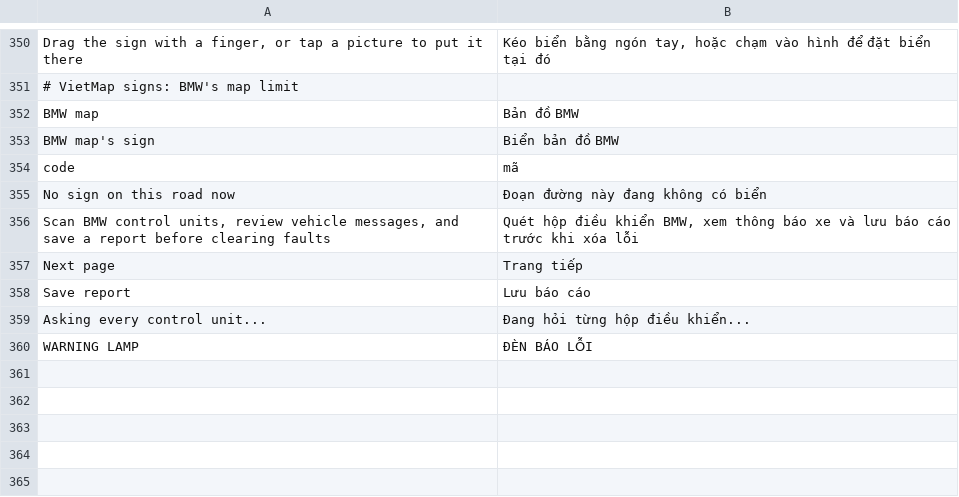
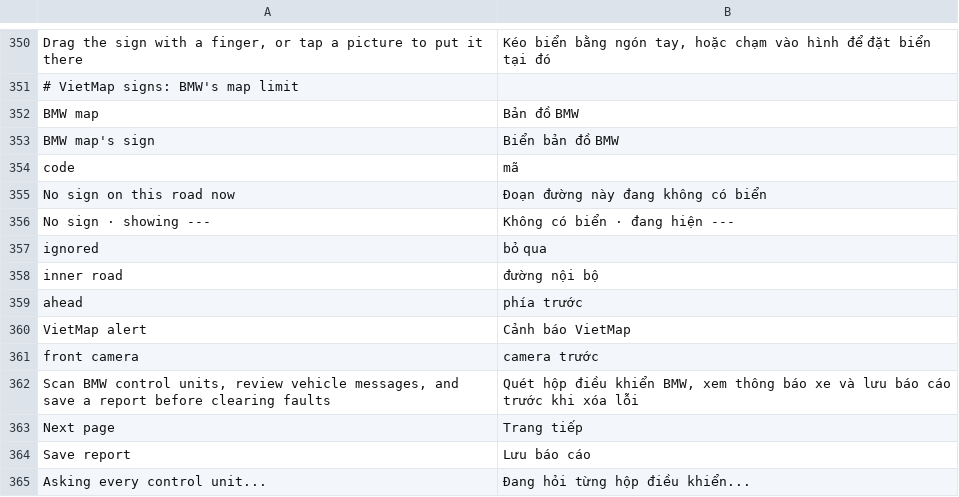
Before and after one commit to marilykinson-glitch/idrive7-apps, a TSV file: kit/runtime/locales/vi.tsv, drawn as a sheet; only a part is shown, gaps mark what is left out; the shorter side is filled out with more unchanged rows; the diff names each change by its address in the sheet, - before the commit and + after, or states it on an @@ line.

Commit message:
vietmap_signs 0.8.0, vietmap_cluster 0.1.1 & vmsign 0.4.5: front-cam sign overlay, OEM 3-dash empty sign, 5 km/h off-road filter & journal logging

```diff
--- a/kit/runtime/locales/vi.tsv
+++ b/kit/runtime/locales/vi.tsv
+row 356: No sign · showing --- | Không có biển · đang hiện ---
+row 357: ignored | bỏ qua
+row 358: inner road | đường nội bộ
+row 359: ahead | phía trước
+row 360: VietMap alert | Cảnh báo VietMap
+row 361: front camera | camera trước
```
Also changed, not shown: 21 other files.
